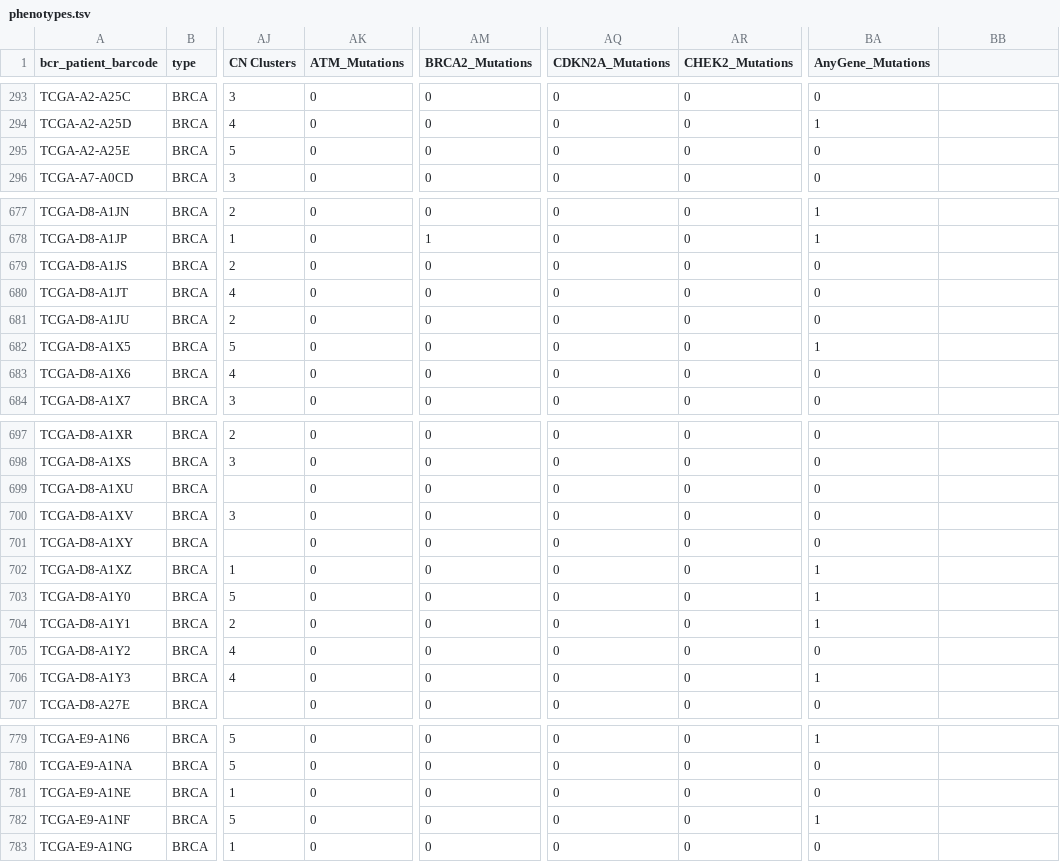
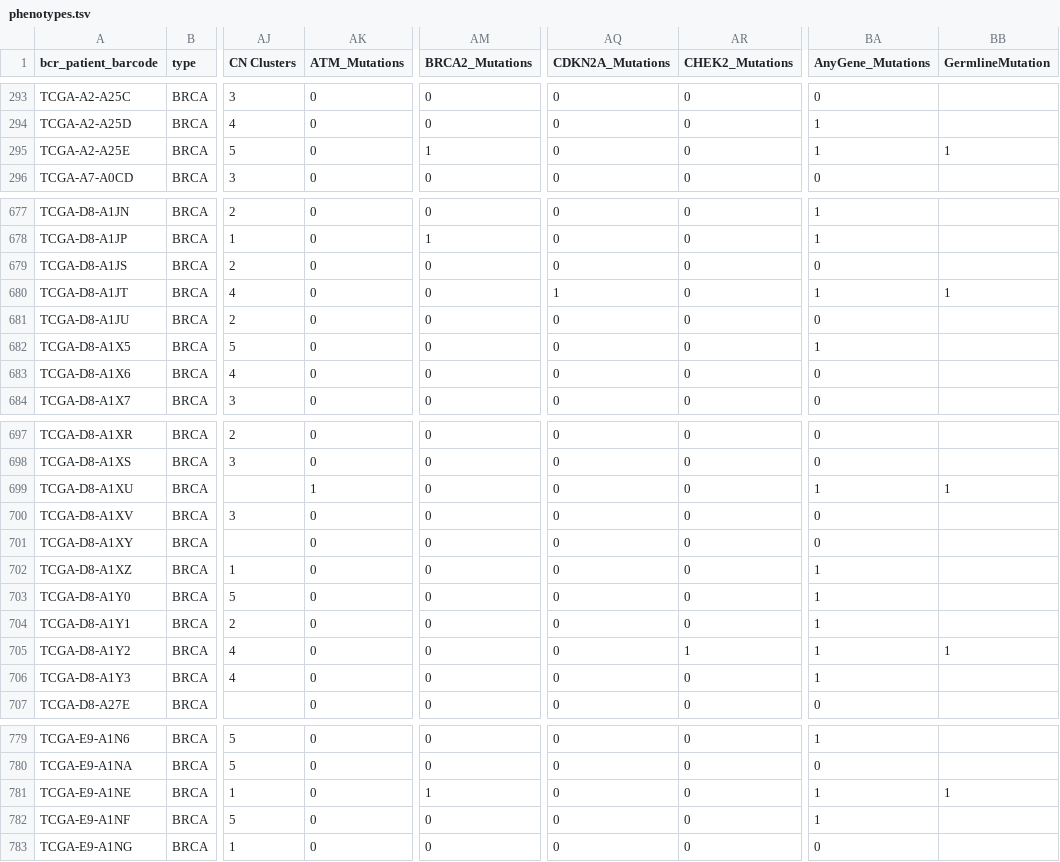
Before and after one commit to m081429/tcga-breast, a TSV file: phenotype_data/phenotypes.tsv, drawn as a sheet; only a part is shown, gaps mark what is left out; the diff covers the shown part only; the diff names each change by its address in the sheet, - before the commit and + after, or states it on an @@ line.

Commit message:
Update phenotypes.tsv
Added Germline data from https://www.cell.com/cell/fulltext/S0092-8674(18)30363-5?utm_campaign=STMJ_1522958526_SC&utm_channel=WEB&utm_source=WEB&dgcid=STMJ_1522958526_SC#secsectitle0280

```diff
--- a/phenotype_data/phenotypes.tsv
+++ b/phenotype_data/phenotypes.tsv
-BB1: (empty)
+BB1: GermlineMutation
-AM295 (BRCA2_Mutations): 0
+AM295 (BRCA2_Mutations): 1
-BA295 (AnyGene_Mutations): 0
+BA295 (AnyGene_Mutations): 1
-BB295 (GermlineMutation): (empty)
+BB295 (GermlineMutation): 1
-AQ680 (CDKN2A_Mutations): 0
+AQ680 (CDKN2A_Mutations): 1
-BA680 (AnyGene_Mutations): 0
+BA680 (AnyGene_Mutations): 1
-BB680 (GermlineMutation): (empty)
+BB680 (GermlineMutation): 1
-AK699 (ATM_Mutations): 0
+AK699 (ATM_Mutations): 1
-BA699 (AnyGene_Mutations): 0
+BA699 (AnyGene_Mutations): 1
-BB699 (GermlineMutation): (empty)
+BB699 (GermlineMutation): 1
-AR705 (CHEK2_Mutations): 0
+AR705 (CHEK2_Mutations): 1
-BA705 (AnyGene_Mutations): 0
+BA705 (AnyGene_Mutations): 1
-BB705 (GermlineMutation): (empty)
+BB705 (GermlineMutation): 1
-AM781 (BRCA2_Mutations): 0
+AM781 (BRCA2_Mutations): 1
-BA781 (AnyGene_Mutations): 0
+BA781 (AnyGene_Mutations): 1
-BB781 (GermlineMutation): (empty)
+BB781 (GermlineMutation): 1
```
Also changed, not shown: 6 edited cells elsewhere in this file.
